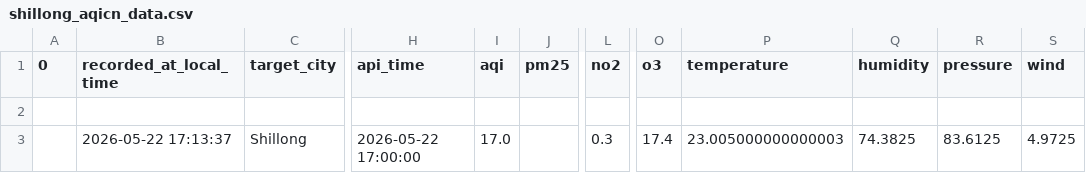
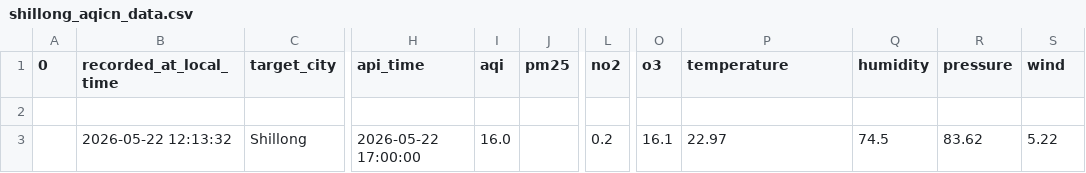
Before and after one commit to Pragyan-Bora59/byrnihat-air-data, a CSV file: data/shillong_aqicn_data.csv, drawn as a sheet; only a part is shown, gaps mark what is left out; the diff names each change by its address in the sheet, - before the commit and + after, or states it on an @@ line.

```diff
--- a/data/shillong_aqicn_data.csv
+++ b/data/shillong_aqicn_data.csv
-B3 (recorded_at_local_time): 2026-05-22 17:13:37
+B3 (recorded_at_local_time): 2026-05-22 12:13:32
-I3 (aqi): 17.0
+I3 (aqi): 16.0
-L3 (no2): 0.3
+L3 (no2): 0.2
-O3 (o3): 17.4
+O3 (o3): 16.1
-P3 (temperature): 23.005000000000003
+P3 (temperature): 22.97
-Q3 (humidity): 74.3825
+Q3 (humidity): 74.5
-R3 (pressure): 83.6125
+R3 (pressure): 83.62
-S3 (wind): 4.9725
+S3 (wind): 5.22
```
Also changed, not shown: data/guwahati_aqicn_data.csv, 1 other file.
